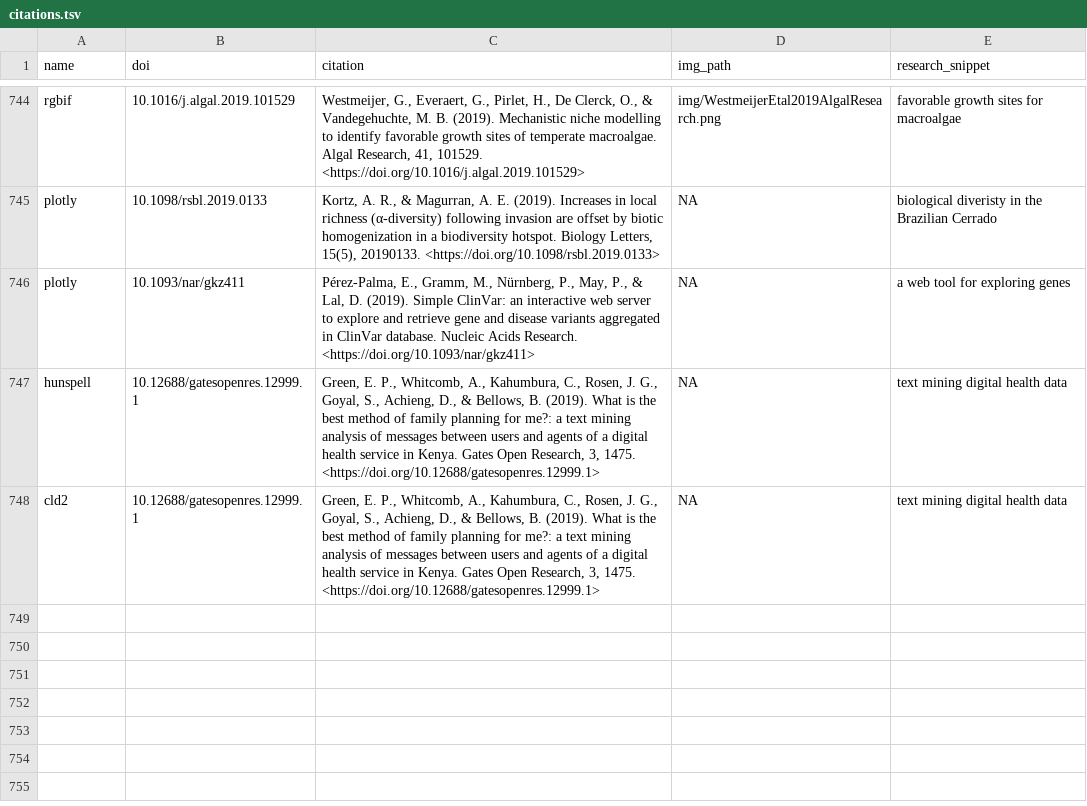
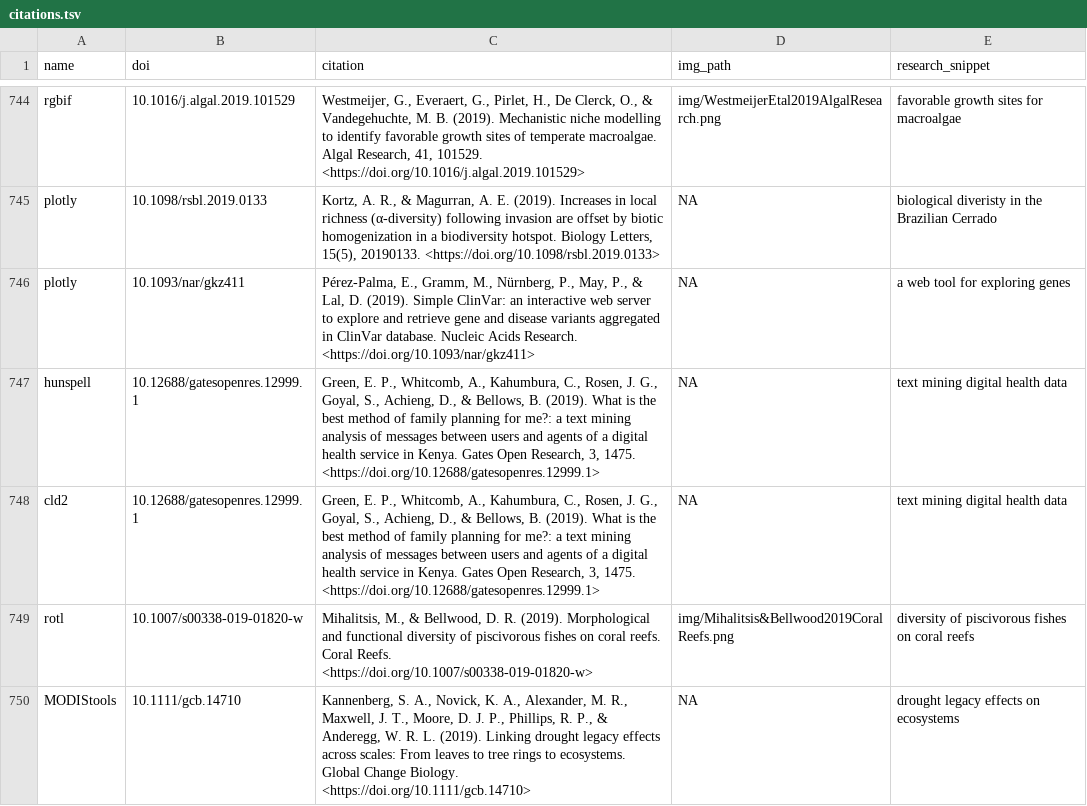
Before and after one commit to ropensci-org/ropensci_citations, a TSV file: citations.tsv, drawn as a sheet; only a part is shown, gaps mark what is left out; the diff names each change by its address in the sheet, - before the commit and + after, or states it on an @@ line.

Commit message:
add two citations for rotl and MODIStools

```diff
--- a/citations.tsv
+++ b/citations.tsv
+row 749: rotl | 10.1007/s00338-019-01820-w | Mihalitsis, M., & Bellwood, D. R. (2019). Morphological and functional diversity of piscivorous fishes on coral reefs. Coral Reefs. <https://doi.org/10.1007/s00338-019-01820-w> | img/Mihalitsis&Bellwood2019CoralReefs.png | diversity of piscivorous fishes on coral reefs
+row 750: MODIStools | 10.1111/gcb.14710 | Kannenberg, S. A., Novick, K. A., Alexander, M. R., Maxwell, J. T., Moore, D. J. P., Phillips, R. P., & Anderegg, W. R. L. (2019). Linking drought legacy effects across scales: From leaves to tree rings to ecosystems. Global Change Biology. <https://doi.org/10.1111/gcb.14710> | NA | drought legacy effects on ecosystems
```
Also changed, not shown: 1 other file.
